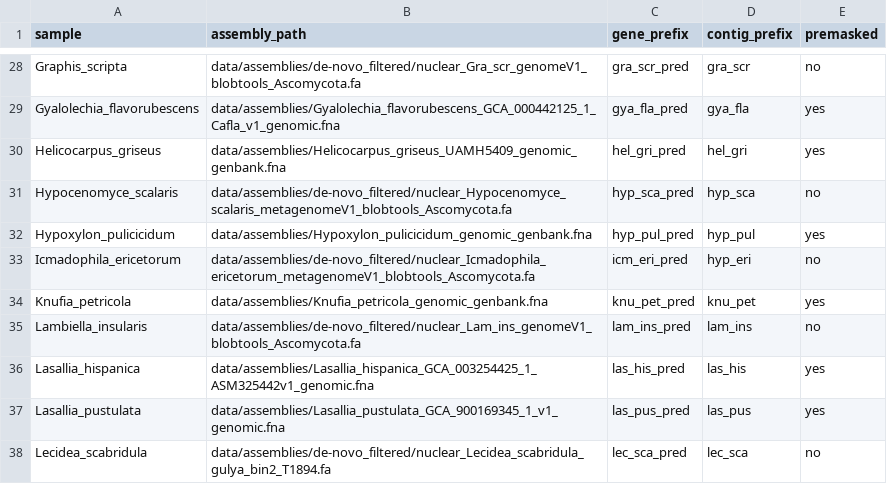
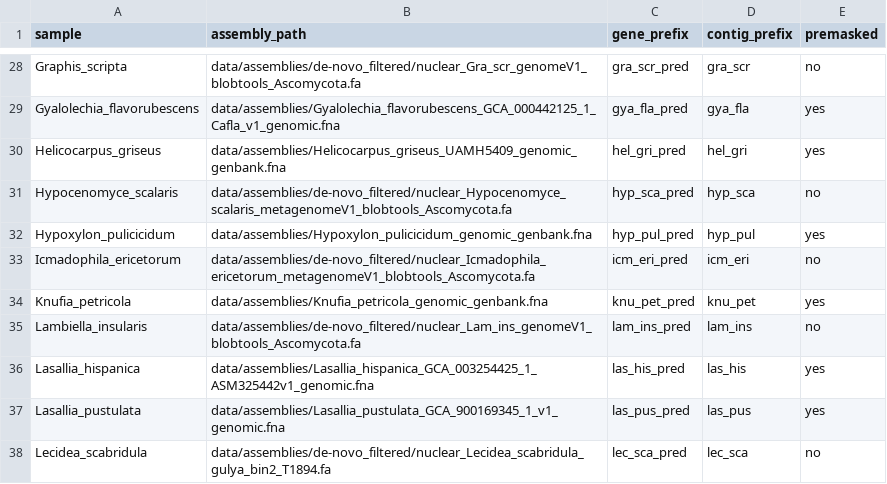
Before and after one commit to reslp/smsi-funannotate, a CSV file: data/data.csv, drawn as a sheet; only a part is shown, gaps mark what is left out.

```diff
--- a/data/data.csv
+++ b/data/data.csv
@@ -32,3 +32,3 @@ Hypocenomyce_scalaris	data/assemblies/de-novo_filtered/nuclear_Hypocenomyce_scal
 Hypoxylon_pulicicidum	data/assemblies/Hypoxylon_pulicicidum_genomic_genbank.fna	hyp_pul_pred	hyp_pul	yes
-Icmadophila_ericetorum	data/assemblies/de-novo_filtered/nuclear_Icmadophila_ericetorum_metagenomeV1_blobtools_Ascomycota.fa	icm_eri_pred	hyp_eri	no
+Icmadophila_ericetorum	data/assemblies/de-novo_filtered/nuclear_Icmadophila_ericetorum_metagenomeV1_blobtools_Ascomycota.fa	icm_eri_pred	icm_eri	no
 Knufia_petricola	data/assemblies/Knufia_petricola_genomic_genbank.fna	knu_pet_pred	knu_pet	yes
```
Also changed, not shown: 3 other files.
